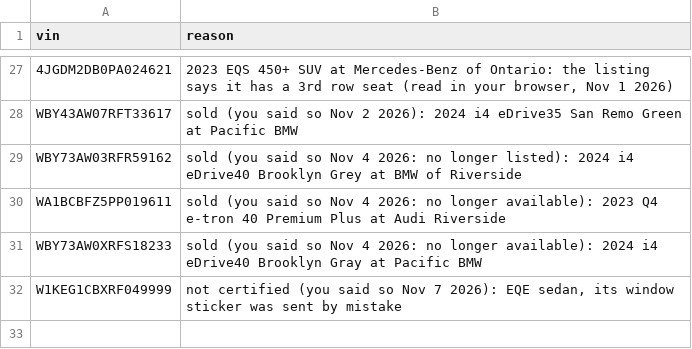
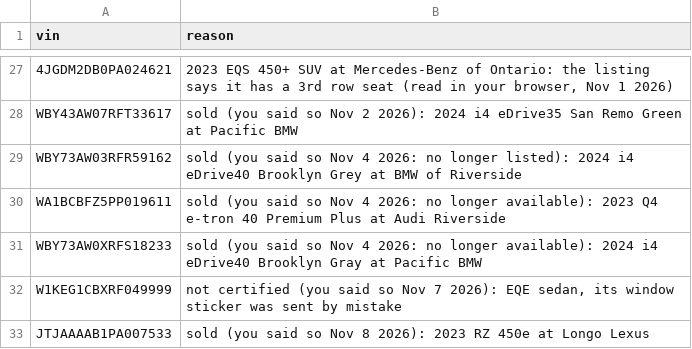
Before and after one commit to jhpdrbl/Car-finder-Ross, a CSV file: data/exclusions.csv, drawn as a sheet; only a part is shown, gaps mark what is left out.

```diff
--- a/data/exclusions.csv
+++ b/data/exclusions.csv
@@ -32 +32,2 @@ WBY73AW0XRFS18233,"sold (you said so Nov 4 2026: no longer available): 2024 i4 e
 W1KEG1CBXRF049999,"not certified (you said so Nov 7 2026): EQE sedan, its window sticker was sent by mistake"
+JTJAAAAB1PA007533,"sold (you said so Nov 8 2026): 2023 RZ 450e at Longo Lexus"
```
Also changed, not shown: 2 other files.
